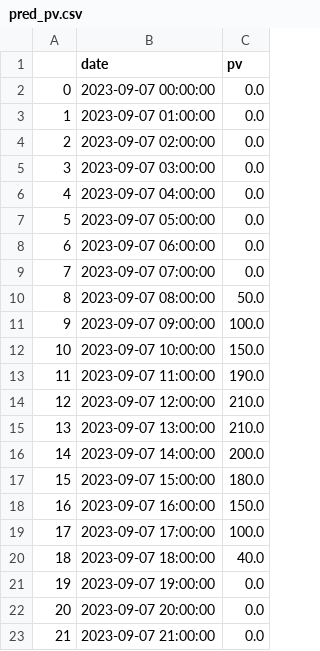
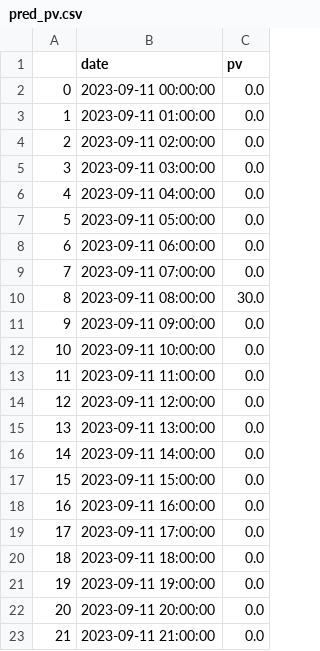
Before and after one commit to city256/lvdc, a CSV file: pred_pv.csv, drawn as a sheet; only a part is shown; the diff covers the shown part only.

```diff
--- a/pred_pv.csv
+++ b/pred_pv.csv
@@ -1,23 +1,23 @@
 ,date,pv
-0,2023-09-07 00:00:00,0.0
-1,2023-09-07 01:00:00,0.0
-2,2023-09-07 02:00:00,0.0
-3,2023-09-07 03:00:00,0.0
-4,2023-09-07 04:00:00,0.0
-5,2023-09-07 05:00:00,0.0
-6,2023-09-07 06:00:00,0.0
-7,2023-09-07 07:00:00,0.0
-8,2023-09-07 08:00:00,50.0
-9,2023-09-07 09:00:00,100.0
-10,2023-09-07 10:00:00,150.0
-11,2023-09-07 11:00:00,190.0
-12,2023-09-07 12:00:00,210.0
-13,2023-09-07 13:00:00,210.0
-14,2023-09-07 14:00:00,200.0
-15,2023-09-07 15:00:00,180.0
-16,2023-09-07 16:00:00,150.0
-17,2023-09-07 17:00:00,100.0
-18,2023-09-07 18:00:00,40.0
-19,2023-09-07 19:00:00,0.0
-20,2023-09-07 20:00:00,0.0
-21,2023-09-07 21:00:00,0.0
+0,2023-09-11 00:00:00,0.0
+1,2023-09-11 01:00:00,0.0
+2,2023-09-11 02:00:00,0.0
+3,2023-09-11 03:00:00,0.0
+4,2023-09-11 04:00:00,0.0
+5,2023-09-11 05:00:00,0.0
+6,2023-09-11 06:00:00,0.0
+7,2023-09-11 07:00:00,0.0
+8,2023-09-11 08:00:00,30.0
+9,2023-09-11 09:00:00,0.0
+10,2023-09-11 10:00:00,0.0
+11,2023-09-11 11:00:00,0.0
+12,2023-09-11 12:00:00,0.0
+13,2023-09-11 13:00:00,0.0
+14,2023-09-11 14:00:00,0.0
+15,2023-09-11 15:00:00,0.0
+16,2023-09-11 16:00:00,0.0
+17,2023-09-11 17:00:00,0.0
+18,2023-09-11 18:00:00,0.0
+19,2023-09-11 19:00:00,0.0
+20,2023-09-11 20:00:00,0.0
+21,2023-09-11 21:00:00,0.0
```
Also changed, not shown: 2 edited cells elsewhere in this file, 2 other files.
